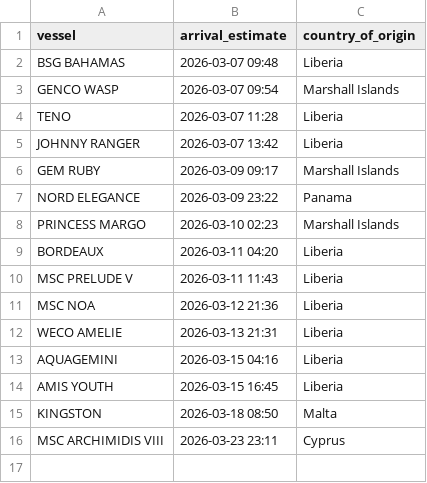
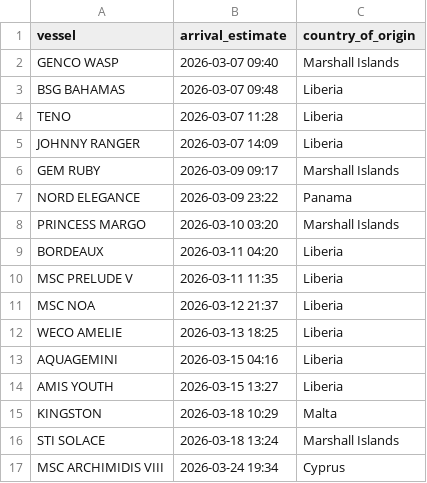
Before and after one commit to natalierjonas/FOC_NYC, a CSV file: filtered_ships.csv, drawn as a sheet.

```diff
--- a/filtered_ships.csv
+++ b/filtered_ships.csv
@@ -1,16 +1,17 @@
 vessel,arrival_estimate,country_of_origin
+GENCO WASP,2026-03-07 09:40,Marshall Islands
 BSG BAHAMAS,2026-03-07 09:48,Liberia
-GENCO WASP,2026-03-07 09:54,Marshall Islands
 TENO,2026-03-07 11:28,Liberia
-JOHNNY RANGER,2026-03-07 13:42,Liberia
+JOHNNY RANGER,2026-03-07 14:09,Liberia
 GEM RUBY,2026-03-09 09:17,Marshall Islands
 NORD ELEGANCE,2026-03-09 23:22,Panama
-PRINCESS MARGO,2026-03-10 02:23,Marshall Islands
+PRINCESS MARGO,2026-03-10 03:20,Marshall Islands
 BORDEAUX,2026-03-11 04:20,Liberia
-MSC PRELUDE V,2026-03-11 11:43,Liberia
-MSC NOA,2026-03-12 21:36,Liberia
-WECO AMELIE,2026-03-13 21:31,Liberia
+MSC PRELUDE V,2026-03-11 11:35,Liberia
+MSC NOA,2026-03-12 21:37,Liberia
+WECO AMELIE,2026-03-13 18:25,Liberia
 AQUAGEMINI,2026-03-15 04:16,Liberia
-AMIS YOUTH,2026-03-15 16:45,Liberia
-KINGSTON,2026-03-18 08:50,Malta
-MSC ARCHIMIDIS VIII,2026-03-23 23:11,Cyprus
+AMIS YOUTH,2026-03-15 13:27,Liberia
+KINGSTON,2026-03-18 10:29,Malta
+STI SOLACE,2026-03-18 13:24,Marshall Islands
+MSC ARCHIMIDIS VIII,2026-03-24 19:34,Cyprus
```
Also changed, not shown: ships_estimates_fixed.csv.
